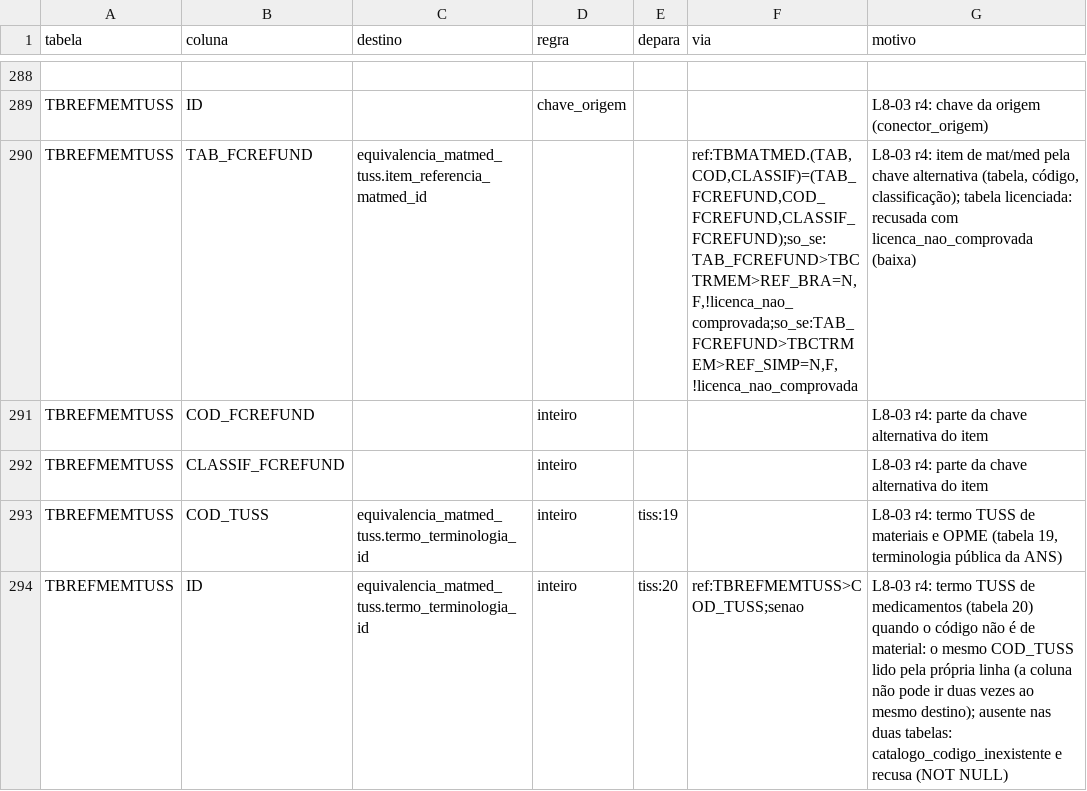
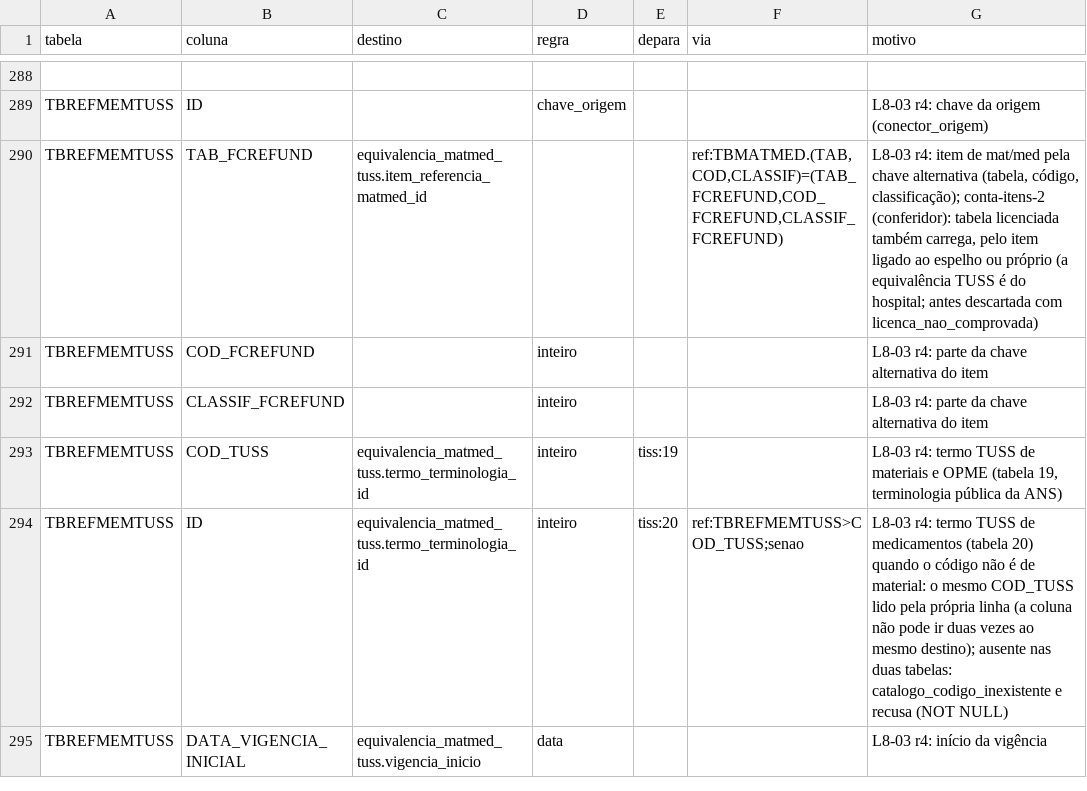
Before and after one commit to mmalves-ai/sante-sgh-mariadb, a TSV file: conector/mapa/declarado/colunas.d/L8-03.tsv, drawn as a sheet; only a part is shown, gaps mark what is left out; the shorter side is filled out with more unchanged rows; the diff names each change by its address in the sheet, - before the commit and + after, or states it on an @@ line.

```diff
--- a/conector/mapa/declarado/colunas.d/L8-03.tsv
+++ b/conector/mapa/declarado/colunas.d/L8-03.tsv
-F290 (via): ref:TBMATMED.(TAB,COD,CLASSIF)=(TAB_FCREFUND,COD_FCREFUND,CLASSIF_FCREFUND);so_se:TAB_FCREFUND>TBCTRMEM>REF_BRA=N,F,!licenca_nao_comprovada;so_se:TAB_FCREFUND>TBCTRMEM>REF_SIMP=N,F,!licenca_nao_comprovada
+F290 (via): ref:TBMATMED.(TAB,COD,CLASSIF)=(TAB_FCREFUND,COD_FCREFUND,CLASSIF_FCREFUND)
-G290 (motivo): …código, classificação); tabela licenciada: recusada com licenca_nao_comprovada (baixa)
+G290 (motivo): …código, classificação); conta-itens-2 (conferidor): tabela licenciada também carrega, pelo item ligado ao espelho ou próprio (a equivalência TUSS é do hospital; antes descartada com licenca_nao_comprovada)
```
Also changed, not shown: 6 other files.
